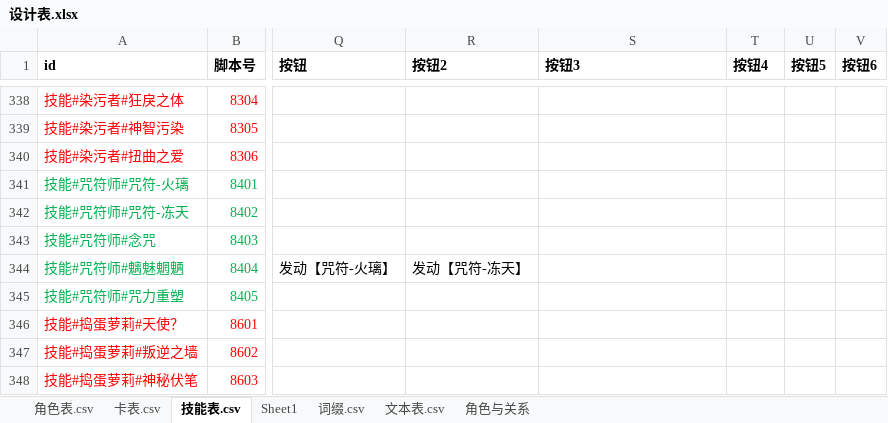
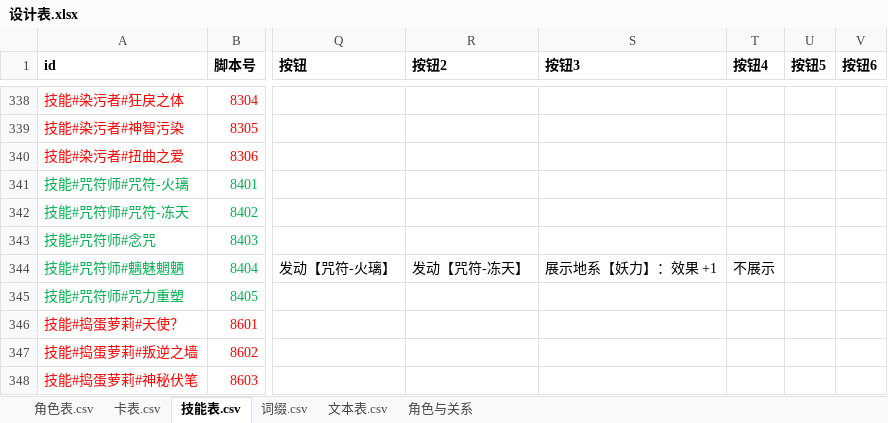
Before and after one commit to johnnash2017/xianyu_xingbei, an Excel workbook: Table/Design/设计表.xlsx, sheet 技能表.csv, drawn as a sheet; only a part is shown, gaps mark what is left out; values as stored, in another font and other column widths than the file's, no borders; the diff names each change by its address in the sheet, - before the commit and + after, or states it on an @@ line.

Commit message:
咒符师魑魅魍魉：地系妖力展示改成两项选项，指向「展示」可看到那张牌
- 第二次询问由「是 / 否」改为选项：「展示地系【妖力】：效果 +1」/「不展示」
- 「展示」项带 card_id（选中的那张妖力），客户端悬停选项直接摊卡面
- 设计表 技能表 8404 行补 按钮3 / 按钮4 并重新导表（CSV + DataTables）
- 注：设计表里此前工作区已有的「删掉空 Sheet1」改动也随本次提交

自检由用户跑。

```diff
--- a/Table/Design/设计表.xlsx (sheet 技能表.csv)
+++ b/Table/Design/设计表.xlsx (sheet 技能表.csv)
-sheet tab: Sheet1
-S344 (按钮3): (empty)
+S344 (按钮3): 展示地系【妖力】：效果 +1
-T344 (按钮4): (empty)
+T344 (按钮4): 不展示
```
Also changed, not shown: sheet 角色表.csv, 4 other files.
